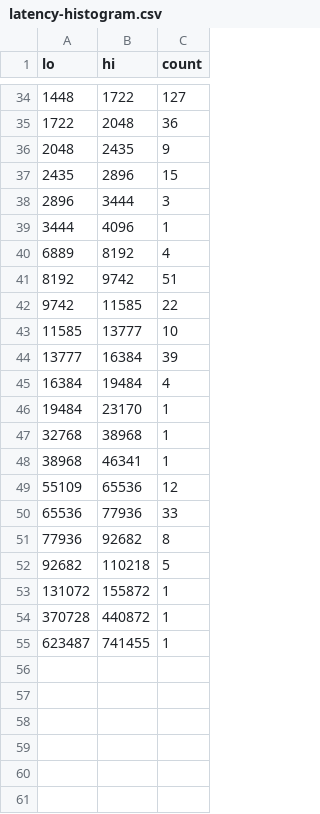
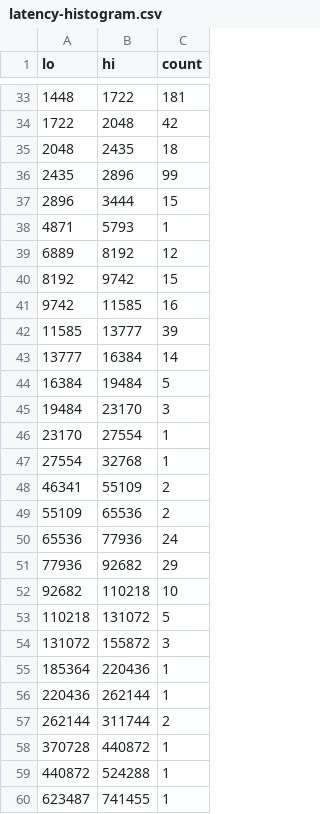
Before and after one commit to KareemJandali/itchbook, a CSV file: docs/figures/latency-histogram.csv, drawn as a sheet; only a part is shown, gaps mark what is left out; the diff covers the shown part only.

Commit message:
Commit the runs the before/after paragraph quotes
The last commit put four figures in the README — worst message before and
after, and throughput before and after — from a benchmark run whose
summary was never committed. The bucket CSVs bracket them, so nothing was
wrong, but "bracketed by a histogram bucket" is not the same as
reproducible, and a number with no artifact behind it is the exact defect
three rounds of this audit have been about.

Both runs re-measured in one pass and their full --json summaries
committed beside the CSVs they came from, so every figure in that
paragraph is checkable without rerunning anything: 63,775,659 -> 629,334
cycles on the worst message, 16.4M -> 26.4M msg/s.

Also states what the comparison does NOT show. p99 moves 493 -> 523,
slightly the wrong way, which is run-to-run noise on a shared container
and is now in the text rather than left for a reader to notice in the
JSON. It is also the point: this optimisation removed a tail event, it
did not speed up the hot path, and a p99 that sits still is what that
looks like.

```diff
--- a/docs/figures/latency-histogram.csv
+++ b/docs/figures/latency-histogram.csv
@@ -34,22 +33,28 @@ lo,hi,count
-1448,1722,127
-1722,2048,36
-2048,2435,9
-2435,2896,15
-2896,3444,3
-3444,4096,1
-6889,8192,4
-8192,9742,51
-9742,11585,22
-11585,13777,10
-13777,16384,39
-16384,19484,4
-19484,23170,1
-32768,38968,1
-38968,46341,1
-55109,65536,12
-65536,77936,33
-77936,92682,8
-92682,110218,5
-131072,155872,1
+1448,1722,181
+1722,2048,42
+2048,2435,18
+2435,2896,99
+2896,3444,15
+4871,5793,1
+6889,8192,12
+8192,9742,15
+9742,11585,16
+11585,13777,39
+13777,16384,14
+16384,19484,5
+19484,23170,3
+23170,27554,1
+27554,32768,1
+46341,55109,2
+55109,65536,2
+65536,77936,24
+77936,92682,29
+92682,110218,10
+110218,131072,5
+131072,155872,3
+185364,220436,1
+220436,262144,1
+262144,311744,2
 370728,440872,1
+440872,524288,1
 623487,741455,1
```
Also changed, not shown: 1 removed row and 31 edited cells elsewhere in this file, docs/figures/latency-histogram-before.csv, 5 other files.
